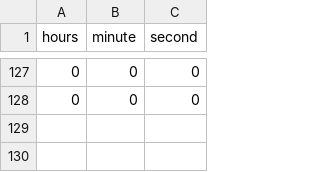
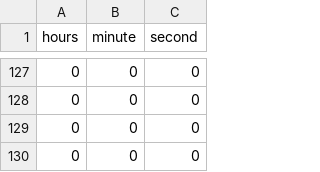
Before and after one commit to Kagankakao/personal-os, a CSV file: kegomodoro/dependencies/texts/Configurations/time.csv, drawn as a sheet; only a part is shown, gaps mark what is left out.

Commit message:
feat: Add customization for kegomodoro

```diff
--- a/kegomodoro/dependencies/texts/Configurations/time.csv
+++ b/kegomodoro/dependencies/texts/Configurations/time.csv
@@ -128 +128,3 @@ hours,minute,second
 0,0,0
+0,0,0
+0,0,0
```
Also changed, not shown: 25 other files.
